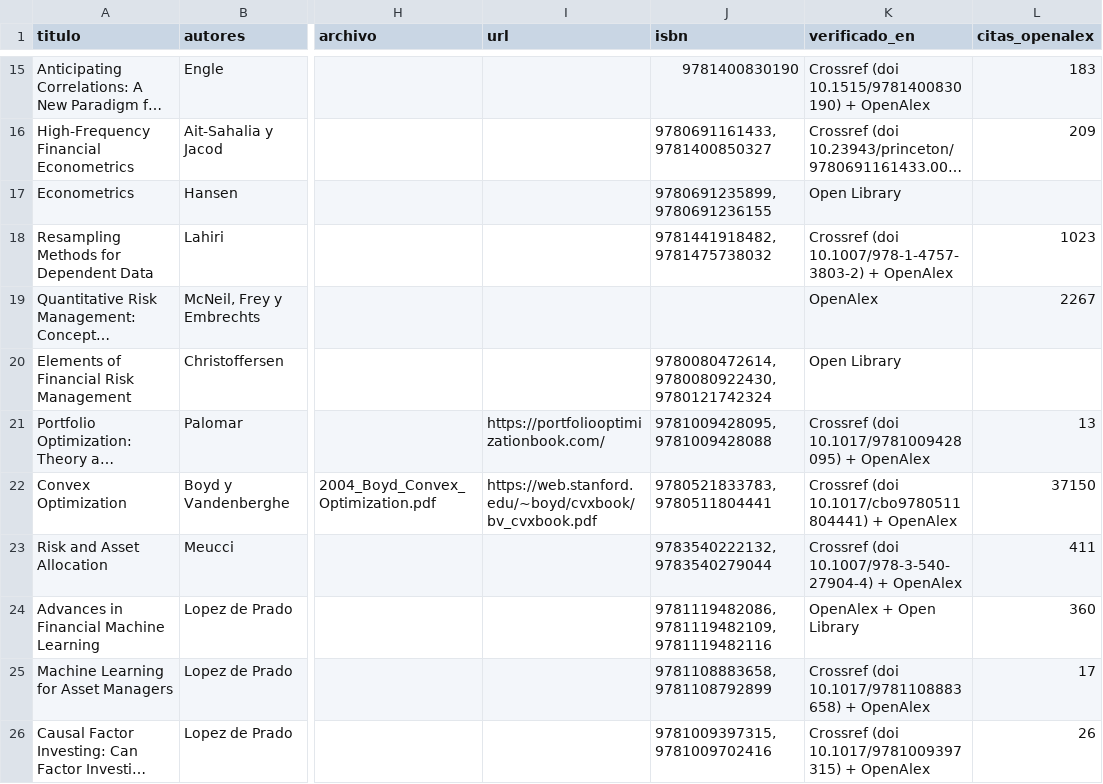
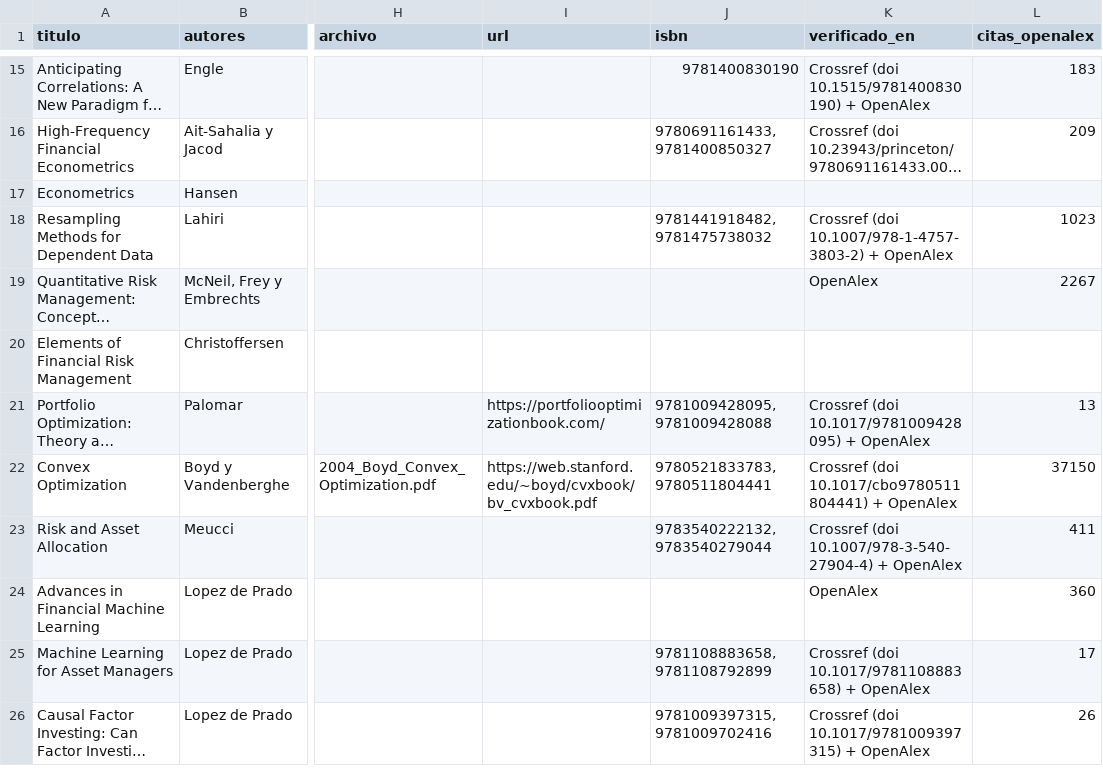
Before and after one commit to jhonwilber123/cryptoquant, a CSV file: investigacion/libros/indice_libros.csv, drawn as a sheet; only a part is shown, gaps mark what is left out; long unchanged cells end in …; the diff covers the shown part only; the diff names each change by its address in the sheet, - before the commit and + after, or states it on an @@ line.

```diff
--- a/investigacion/libros/indice_libros.csv
+++ b/investigacion/libros/indice_libros.csv
-J17 (isbn): 9780691235899, 9780691236155
+J17 (isbn): (empty)
-K17 (verificado_en): Open Library
+K17 (verificado_en): (empty)
-J20 (isbn): 9780080472614, 9780080922430, 9780121742324
+J20 (isbn): (empty)
-K20 (verificado_en): Open Library
+K20 (verificado_en): (empty)
-J24 (isbn): 9781119482086, 9781119482109, 9781119482116
+J24 (isbn): (empty)
-K24 (verificado_en): OpenAlex + Open Library
+K24 (verificado_en): OpenAlex
```
Also changed, not shown: 13 edited cells elsewhere in this file, 7 other files.
